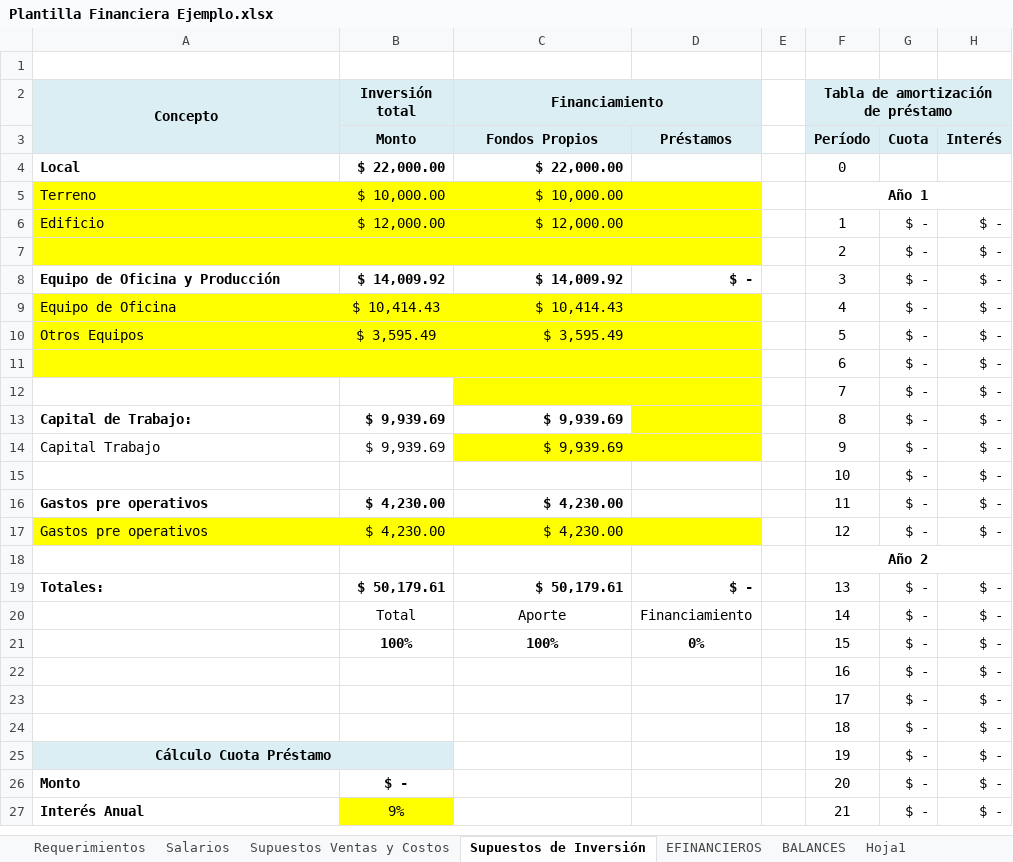
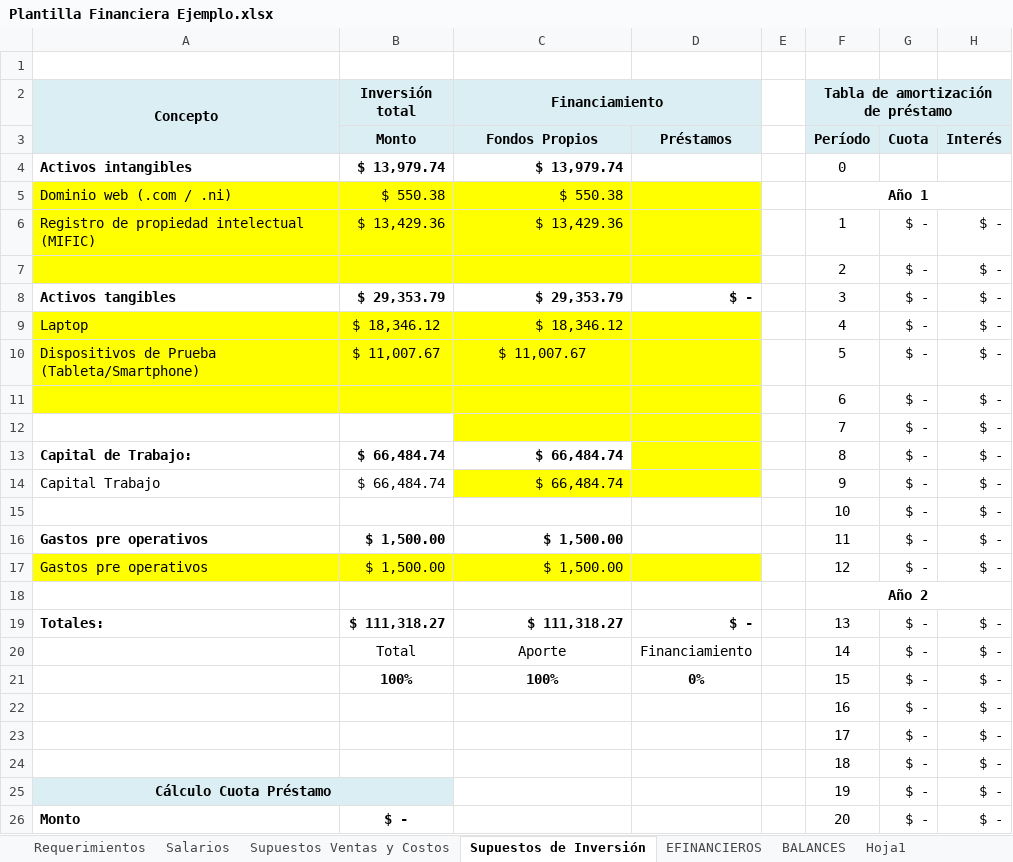
Before and after one commit to vicaccount/hair-app, an Excel workbook: Plantilla Financiera Ejemplo.xlsx, sheet Supuestos de Inversión, drawn as a sheet; only a part is shown; the shorter side is filled out with more unchanged rows; values as stored, in another font and other column widths than the file's, no borders; charts and pictures not drawn; the diff names each change by its address in the sheet, - before the commit and + after, or states it on an @@ line.

```diff
--- a/Plantilla Financiera Ejemplo.xlsx (sheet Supuestos de Inversión)
+++ b/Plantilla Financiera Ejemplo.xlsx (sheet Supuestos de Inversión)
-A4 (Concepto): Local
+A4 (Concepto): Activos intangibles
-B4 (Inversión total): $ 22,000.00
+B4 (Inversión total): $ 13,979.74
-C4 (Financiamiento): $ 22,000.00
+C4 (Financiamiento): $ 13,979.74
-A5 (Concepto): Terreno
+A5 (Concepto): Dominio web (.com / .ni)
-B5 (Inversión total): $ 10,000.00
+B5 (Inversión total): $ 550.38
-C5 (Financiamiento): $ 10,000.00
+C5 (Financiamiento): $ 550.38
-A6 (Concepto): Edificio
+A6 (Concepto): Registro de propiedad intelectual (MIFIC)
-B6 (Inversión total): $ 12,000.00
+B6 (Inversión total): $ 13,429.36
-C6 (Financiamiento): $ 12,000.00
+C6 (Financiamiento): $ 13,429.36
-A8 (Concepto): Equipo de Oficina y Producción
+A8 (Concepto): Activos tangibles
-B8 (Inversión total): $ 14,009.92
+B8 (Inversión total): $ 29,353.79
-C8 (Financiamiento): $ 14,009.92
+C8 (Financiamiento): $ 29,353.79
-A9 (Concepto): Equipo de Oficina
+A9 (Concepto): Laptop
-B9 (Inversión total): $ 10,414.43
+B9 (Inversión total): $ 18,346.12
-C9 (Financiamiento): $ 10,414.43
+C9 (Financiamiento): $ 18,346.12
-A10 (Concepto): Otros Equipos
+A10 (Concepto): Dispositivos de Prueba (Tableta/Smartphone)
-B10 (Inversión total): $ 3,595.49
+B10 (Inversión total): $ 11,007.67
-C10 (Financiamiento): $ 3,595.49
+C10 (Financiamiento): $ 11,007.67
-C10 alignment: right
+C10 alignment: center
-B13:B14 (Inversión total): $ 9,939.69
+B13:B14 (Inversión total): $ 66,484.74
-C13:C14 (Financiamiento): $ 9,939.69
+C13:C14 (Financiamiento): $ 66,484.74
-B16:B17 (Inversión total): $ 4,230.00
+B16:B17 (Inversión total): $ 1,500.00
-C16:C17 (Financiamiento): $ 4,230.00
+C16:C17 (Financiamiento): $ 1,500.00
-B19 (Inversión total): $ 50,179.61
+B19 (Inversión total): $ 111,318.27
-C19 (Financiamiento): $ 50,179.61
+C19 (Financiamiento): $ 111,318.27
```
Also changed, not shown: sheet Supuestos Ventas y Costos, sheet EFINANCIEROS, sheet BALANCES, sheet Salarios, charts or pictures.
